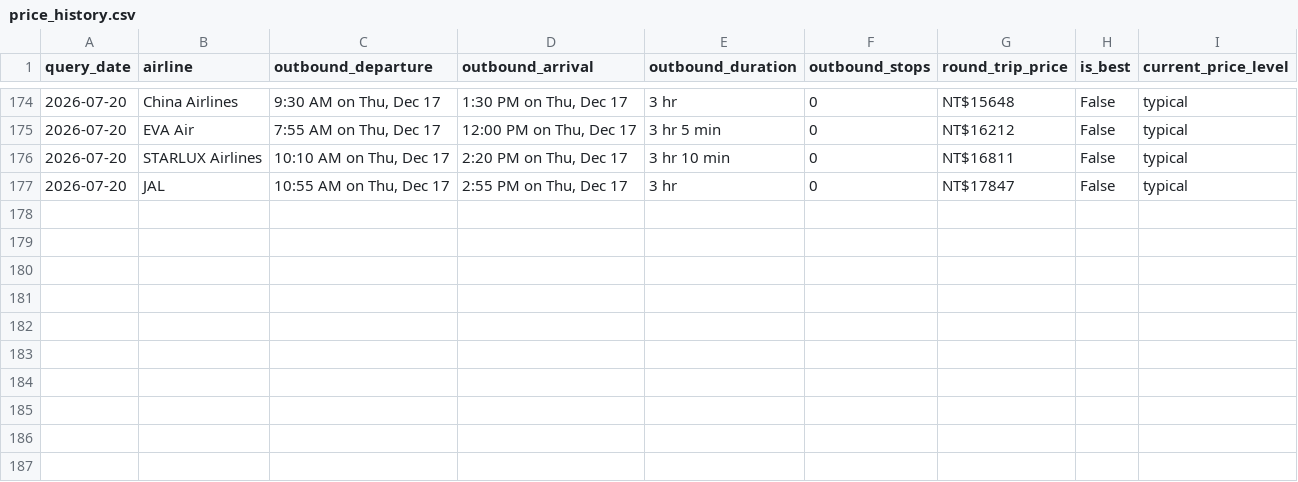
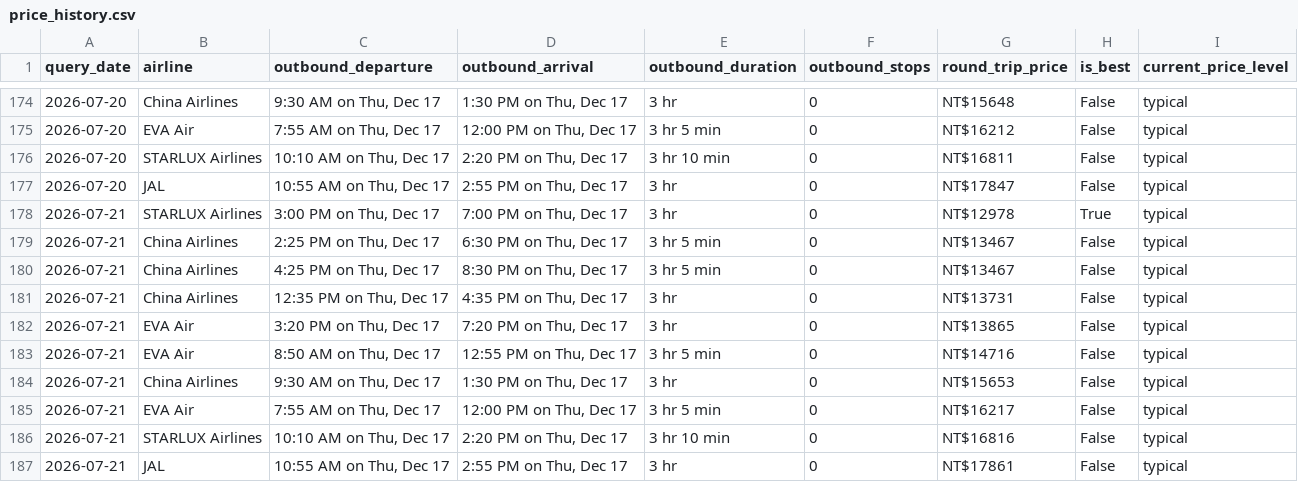
Before and after one commit to l851220d2000-svg/flight-price-tracker, a CSV file: data/price_history.csv, drawn as a sheet; only a part is shown, gaps mark what is left out; the diff names each change by its address in the sheet, - before the commit and + after, or states it on an @@ line.

```diff
--- a/data/price_history.csv
+++ b/data/price_history.csv
+row 178: 2026-07-21 | STARLUX Airlines | 3:00 PM on Thu, Dec 17 | 7:00 PM on Thu, Dec 17 | 3 hr | 0 | NT$12978 | True | typical
+row 179: 2026-07-21 | China Airlines | 2:25 PM on Thu, Dec 17 | 6:30 PM on Thu, Dec 17 | 3 hr 5 min | 0 | NT$13467 | False | typical
+row 180: 2026-07-21 | China Airlines | 4:25 PM on Thu, Dec 17 | 8:30 PM on Thu, Dec 17 | 3 hr 5 min | 0 | NT$13467 | False | typical
+row 181: 2026-07-21 | China Airlines | 12:35 PM on Thu, Dec 17 | 4:35 PM on Thu, Dec 17 | 3 hr | 0 | NT$13731 | False | typical
+row 182: 2026-07-21 | EVA Air | 3:20 PM on Thu, Dec 17 | 7:20 PM on Thu, Dec 17 | 3 hr | 0 | NT$13865 | False | typical
+row 183: 2026-07-21 | EVA Air | 8:50 AM on Thu, Dec 17 | 12:55 PM on Thu, Dec 17 | 3 hr 5 min | 0 | NT$14716 | False | typical
+row 184: 2026-07-21 | China Airlines | 9:30 AM on Thu, Dec 17 | 1:30 PM on Thu, Dec 17 | 3 hr | 0 | NT$15653 | False | typical
+row 185: 2026-07-21 | EVA Air | 7:55 AM on Thu, Dec 17 | 12:00 PM on Thu, Dec 17 | 3 hr 5 min | 0 | NT$16217 | False | typical
+row 186: 2026-07-21 | STARLUX Airlines | 10:10 AM on Thu, Dec 17 | 2:20 PM on Thu, Dec 17 | 3 hr 10 min | 0 | NT$16816 | False | typical
+row 187: 2026-07-21 | JAL | 10:55 AM on Thu, Dec 17 | 2:55 PM on Thu, Dec 17 | 3 hr | 0 | NT$17861 | False | typical
```
